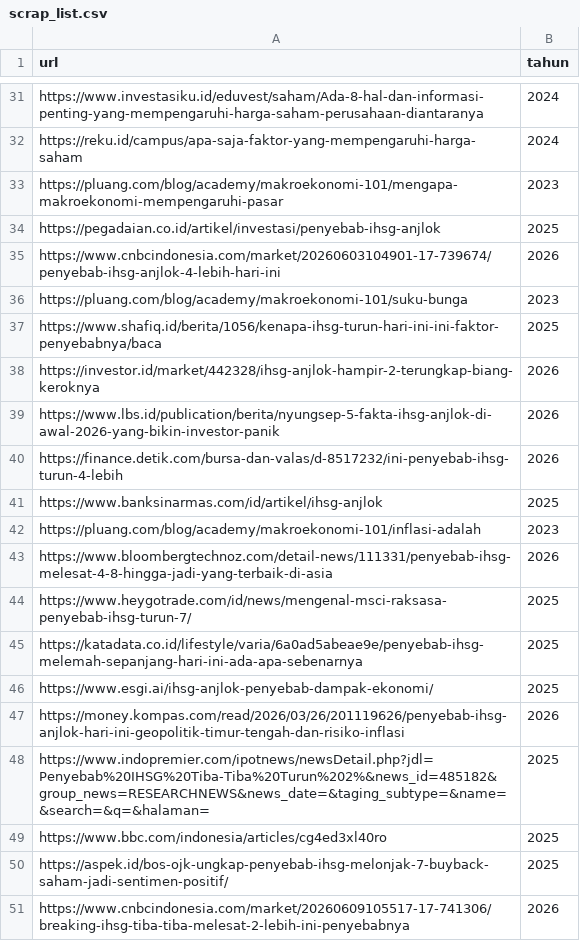
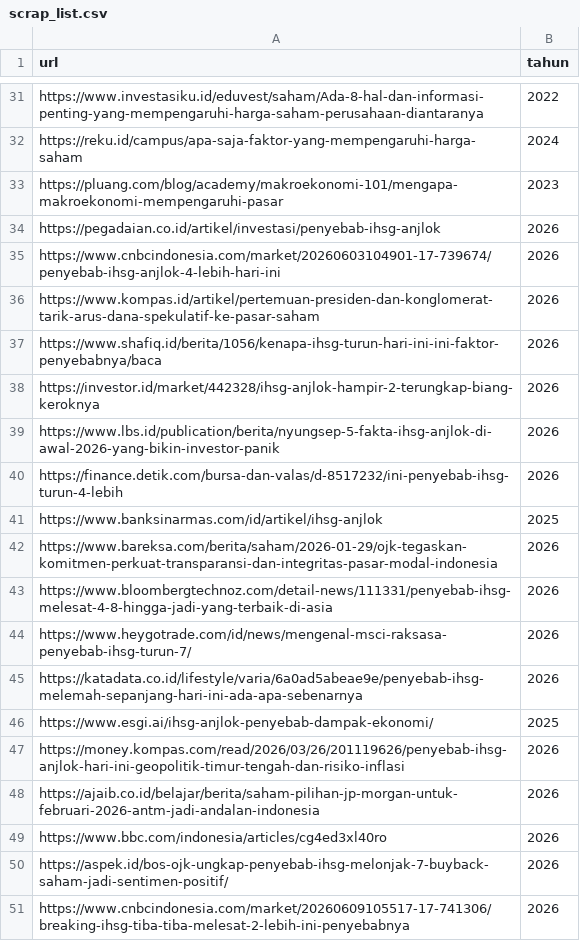
Before and after one commit to rizkyAlya/STKI2026-Search-Engine, a CSV file: data/urls/scrap_list.csv, drawn as a sheet; only a part is shown, gaps mark what is left out; removed rows and columns are numbered as before the commit, all else as after; the diff covers the shown part only; the diff names each change by its address in the sheet, - before the commit and + after, or states it on an @@ line.

```diff
--- a/data/urls/scrap_list.csv
+++ b/data/urls/scrap_list.csv
-B31 (tahun): 2024
+B31 (tahun): 2022
-B34 (tahun): 2025
+B34 (tahun): 2026
-row 36: https://pluang.com/blog/academy/makroekonomi-101/suku-bunga | 2023
+row 36: https://www.kompas.id/artikel/pertemuan-presiden-dan-konglomerat-tarik-arus-dana-spekulatif-ke-pasar-saham | 2026
-B37 (tahun): 2025
+B37 (tahun): 2026
-row 42: https://pluang.com/blog/academy/makroekonomi-101/inflasi-adalah | 2023
+row 42: https://www.bareksa.com/berita/saham/2026-01-29/ojk-tegaskan-komitmen-perkuat-transparansi-dan-integritas-pasar-modal-indonesia | 2026
-B44:B45 (tahun): 2025
+B44:B45 (tahun): 2026
-row 48: https://www.indopremier.com/ipotnews/newsDetail.php?jdl=Penyebab%20IHSG%20Tiba-Tiba%20Turun%202%&news_id=485182&group_news=RESEARCHNEWS&news_date=&taging_subtype=&name=&search=&q=&halaman= | 2025
+row 48: https://ajaib.co.id/belajar/berita/saham-pilihan-jp-morgan-untuk-februari-2026-antm-jadi-andalan-indonesia | 2026
-B49:B50 (tahun): 2025
+B49:B50 (tahun): 2026
```
Also changed, not shown: 6 added rows, 6 removed rows and 15 edited cells elsewhere in this file, 4 other files.
